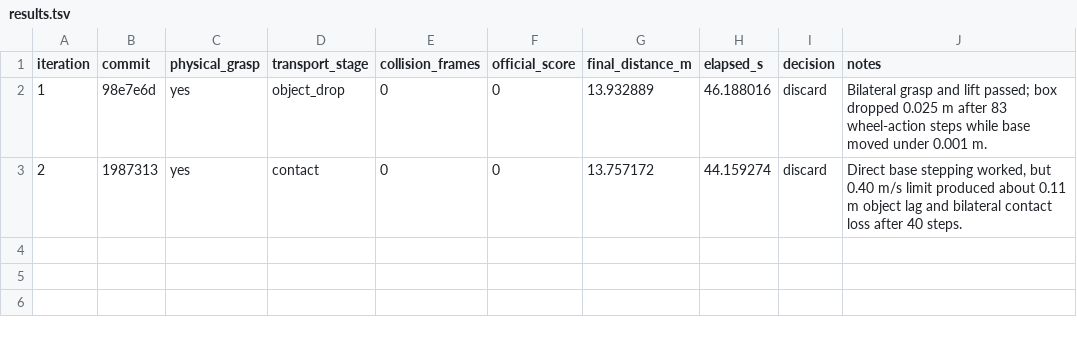
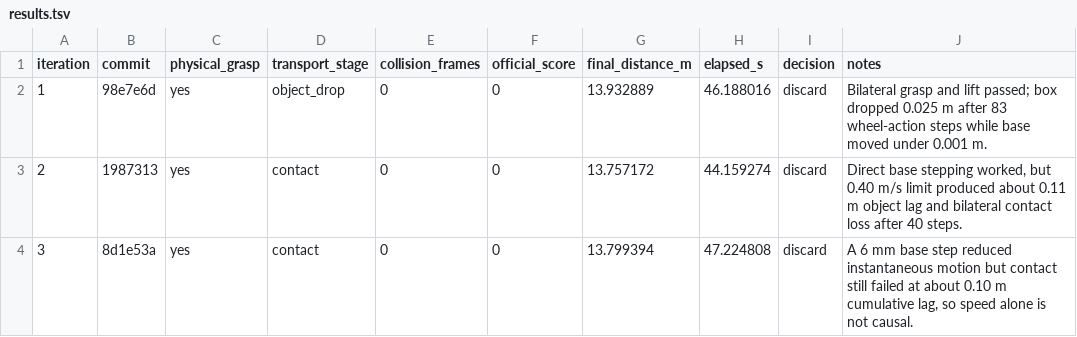
Before and after one commit to wp-a/jciiot-2026-workspace, a TSV file: autoresearch/classic-260728-1443/results.tsv, drawn as a sheet; the diff names each change by its address in the sheet, - before the commit and + after, or states it on an @@ line.

Commit message:
fix: settle physical grasp between carry steps

```diff
--- a/autoresearch/classic-260728-1443/results.tsv
+++ b/autoresearch/classic-260728-1443/results.tsv
+row 4: 3 | 8d1e53a | yes | contact | 0 | 0 | 13.799394 | 47.224808 | discard | A 6 mm base step reduced instantaneous motion but contact still failed at about 0.10 m cumulative lag, so speed alone is not causal.
```
Also changed, not shown: 2 other files.
